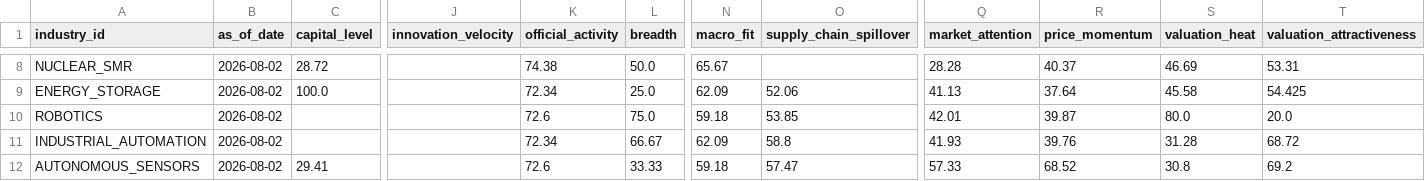
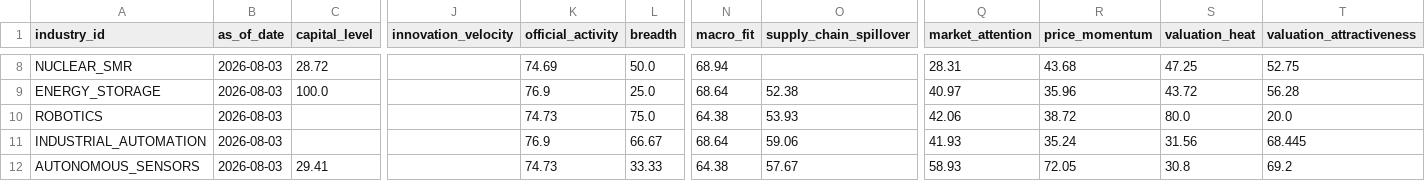
Before and after one commit to 12xx37r-ui/industry-capital-radar, a CSV file: data/normalized/industry_features.csv, drawn as a sheet; only a part is shown, gaps mark what is left out; the diff covers the shown part only; the diff names each change by its address in the sheet, - before the commit and + after, or states it on an @@ line.

```diff
--- a/data/normalized/industry_features.csv
+++ b/data/normalized/industry_features.csv
-B8:B12 (as_of_date): 2026-08-02
+B8:B12 (as_of_date): 2026-08-03
-K8 (official_activity): 74.38
+K8 (official_activity): 74.69
-N8 (macro_fit): 65.67
+N8 (macro_fit): 68.94
-Q8 (market_attention): 28.28
+Q8 (market_attention): 28.31
-R8 (price_momentum): 40.37
+R8 (price_momentum): 43.68
-S8 (valuation_heat): 46.69
+S8 (valuation_heat): 47.25
-T8 (valuation_attractiveness): 53.31
+T8 (valuation_attractiveness): 52.75
-K9 (official_activity): 72.34
+K9 (official_activity): 76.9
-N9 (macro_fit): 62.09
+N9 (macro_fit): 68.64
-O9 (supply_chain_spillover): 52.06
+O9 (supply_chain_spillover): 52.38
-Q9 (market_attention): 41.13
+Q9 (market_attention): 40.97
-R9 (price_momentum): 37.64
+R9 (price_momentum): 35.96
-S9 (valuation_heat): 45.58
+S9 (valuation_heat): 43.72
-T9 (valuation_attractiveness): 54.425
+T9 (valuation_attractiveness): 56.28
-K10 (official_activity): 72.6
+K10 (official_activity): 74.73
-N10 (macro_fit): 59.18
+N10 (macro_fit): 64.38
-O10 (supply_chain_spillover): 53.85
+O10 (supply_chain_spillover): 53.93
-Q10 (market_attention): 42.01
+Q10 (market_attention): 42.06
-R10 (price_momentum): 39.87
+R10 (price_momentum): 38.72
-K11 (official_activity): 72.34
+K11 (official_activity): 76.9
-N11 (macro_fit): 62.09
+N11 (macro_fit): 68.64
-O11 (supply_chain_spillover): 58.8
+O11 (supply_chain_spillover): 59.06
-R11 (price_momentum): 39.76
+R11 (price_momentum): 35.24
-S11 (valuation_heat): 31.28
+S11 (valuation_heat): 31.56
-T11 (valuation_attractiveness): 68.72
+T11 (valuation_attractiveness): 68.445
-K12 (official_activity): 72.6
+K12 (official_activity): 74.73
-N12 (macro_fit): 59.18
+N12 (macro_fit): 64.38
-O12 (supply_chain_spillover): 57.47
+O12 (supply_chain_spillover): 57.67
-Q12 (market_attention): 57.33
+Q12 (market_attention): 58.93
-R12 (price_momentum): 68.52
+R12 (price_momentum): 72.05
```
Also changed, not shown: 123 edited cells elsewhere in this file, 11 other files.
